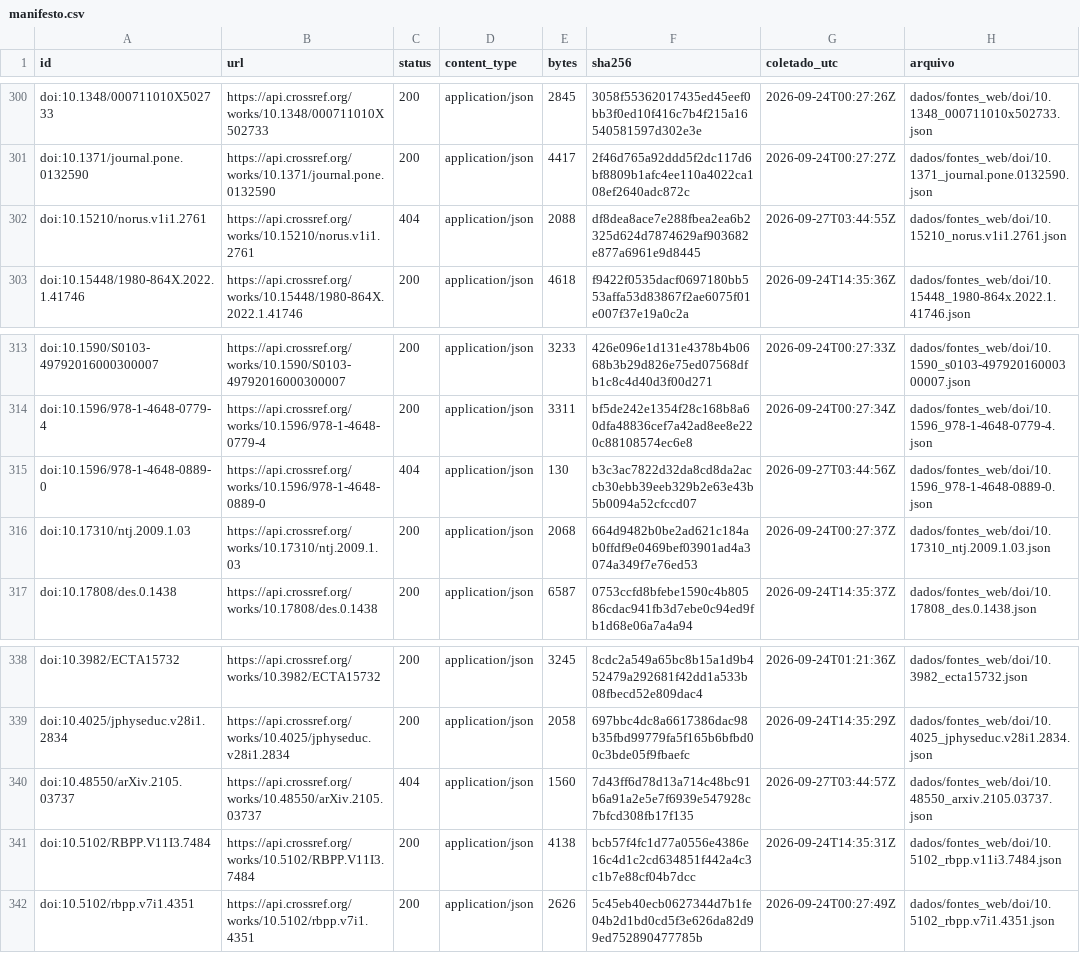
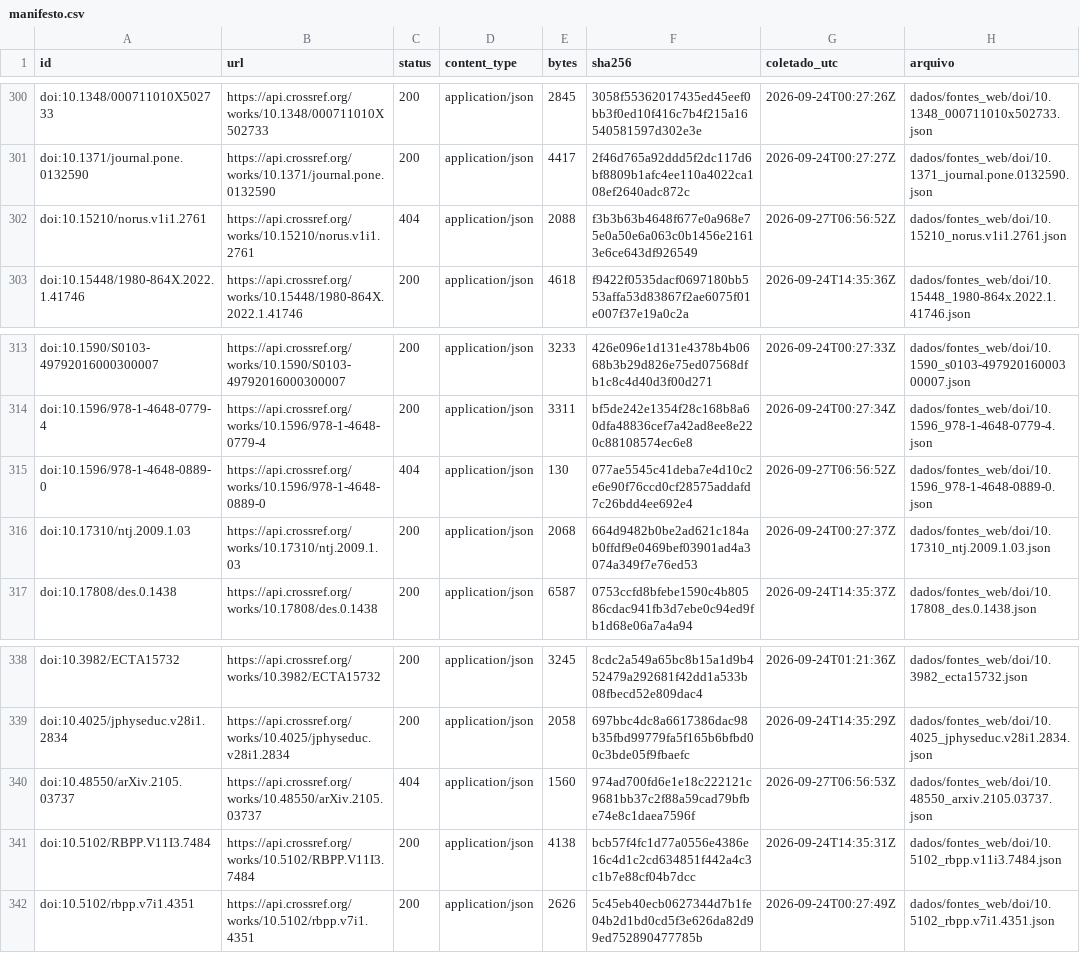
Before and after one commit to fcarva/aval-pol, a CSV file: dados/fontes_web/manifesto.csv, drawn as a sheet; only a part is shown, gaps mark what is left out.

```diff
--- a/dados/fontes_web/manifesto.csv
+++ b/dados/fontes_web/manifesto.csv
@@ -301,3 +301,3 @@ doi:10.1348/000711010X502733,https://api.crossref.org/works/10.1348/000711010X50
 doi:10.1371/journal.pone.0132590,https://api.crossref.org/works/10.1371/journal.pone.0132590,200,application/json,4417,2f46d765a92ddd5f2dc117d6bf8809b1afc4ee110a4022ca108ef2640adc872c,2026-09-24T00:27:27Z,dados/fontes_web/doi/10.1371_journal.pone.0132590.json
-doi:10.15210/norus.v1i1.2761,https://api.crossref.org/works/10.15210/norus.v1i1.2761,404,application/json,2088,df8dea8ace7e288fbea2ea6b2325d624d7874629af903682e877a6961e9d8445,2026-09-27T03:44:55Z,dados/fontes_web/doi/10.15210_norus.v1i1.2761.json
+doi:10.15210/norus.v1i1.2761,https://api.crossref.org/works/10.15210/norus.v1i1.2761,404,application/json,2088,f3b3b63b4648f677e0a968e75e0a50e6a063c0b1456e21613e6ce643df926549,2026-09-27T06:56:52Z,dados/fontes_web/doi/10.15210_norus.v1i1.2761.json
 doi:10.15448/1980-864X.2022.1.41746,https://api.crossref.org/works/10.15448/1980-864X.2022.1.41746,200,application/json,4618,f9422f0535dacf0697180bb553affa53d83867f2ae6075f01e007f37e19a0c2a,2026-09-24T14:35:36Z,dados/fontes_web/doi/10.15448_1980-864x.2022.1.41746.json
@@ -314,3 +314,3 @@ doi:10.1590/S0103-49792016000300007,https://api.crossref.org/works/10.1590/S0103
 doi:10.1596/978-1-4648-0779-4,https://api.crossref.org/works/10.1596/978-1-4648-0779-4,200,application/json,3311,bf5de242e1354f28c168b8a60dfa48836cef7a42ad8ee8e220c88108574ec6e8,2026-09-24T00:27:34Z,dados/fontes_web/doi/10.1596_978-1-4648-0779-4.json
-doi:10.1596/978-1-4648-0889-0,https://api.crossref.org/works/10.1596/978-1-4648-0889-0,404,application/json,130,b3c3ac7822d32da8cd8da2accb30ebb39eeb329b2e63e43b5b0094a52cfccd07,2026-09-27T03:44:56Z,dados/fontes_web/doi/10.1596_978-1-4648-0889-0.json
+doi:10.1596/978-1-4648-0889-0,https://api.crossref.org/works/10.1596/978-1-4648-0889-0,404,application/json,130,077ae5545c41deba7e4d10c2e6e90f76ccd0cf28575addafd7c26bdd4ee692e4,2026-09-27T06:56:52Z,dados/fontes_web/doi/10.1596_978-1-4648-0889-0.json
 doi:10.17310/ntj.2009.1.03,https://api.crossref.org/works/10.17310/ntj.2009.1.03,200,application/json,2068,664d9482b0be2ad621c184ab0ffdf9e0469bef03901ad4a3074a349f7e76ed53,2026-09-24T00:27:37Z,dados/fontes_web/doi/10.17310_ntj.2009.1.03.json
@@ -339,3 +339,3 @@ doi:10.3982/ECTA15732,https://api.crossref.org/works/10.3982/ECTA15732,200,appli
 doi:10.4025/jphyseduc.v28i1.2834,https://api.crossref.org/works/10.4025/jphyseduc.v28i1.2834,200,application/json,2058,697bbc4dc8a6617386dac98b35fbd99779fa5f165b6bfbd00c3bde05f9fbaefc,2026-09-24T14:35:29Z,dados/fontes_web/doi/10.4025_jphyseduc.v28i1.2834.json
-doi:10.48550/arXiv.2105.03737,https://api.crossref.org/works/10.48550/arXiv.2105.03737,404,application/json,1560,7d43ff6d78d13a714c48bc91b6a91a2e5e7f6939e547928c7bfcd308fb17f135,2026-09-27T03:44:57Z,dados/fontes_web/doi/10.48550_arxiv.2105.03737.json
+doi:10.48550/arXiv.2105.03737,https://api.crossref.org/works/10.48550/arXiv.2105.03737,404,application/json,1560,974ad700fd6e1e18c222121c9681bb37c2f88a59cad79bfbe74e8c1daea7596f,2026-09-27T06:56:53Z,dados/fontes_web/doi/10.48550_arxiv.2105.03737.json
 doi:10.5102/RBPP.V11I3.7484,https://api.crossref.org/works/10.5102/RBPP.V11I3.7484,200,application/json,4138,bcb57f4fc1d77a0556e4386e16c4d1c2cd634851f442a4c3c1b7e88cf04b7dcc,2026-09-24T14:35:31Z,dados/fontes_web/doi/10.5102_rbpp.v11i3.7484.json
```
Also changed, not shown: 3 other files.
